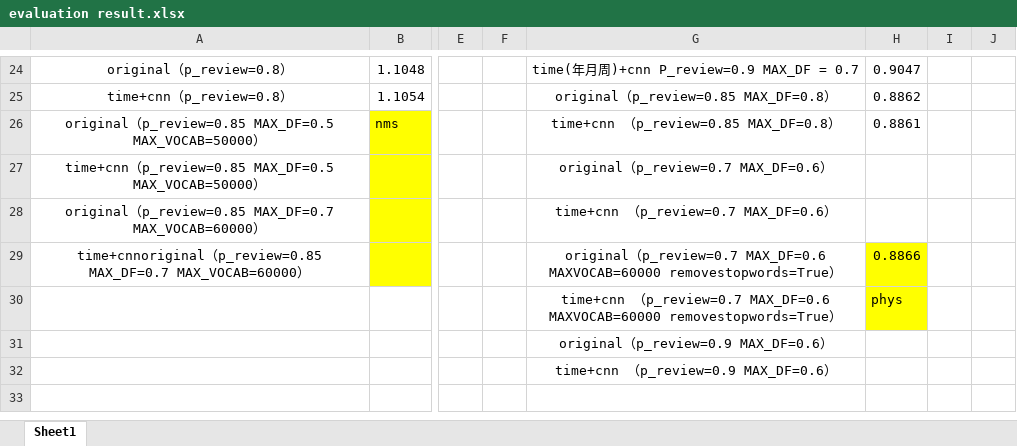
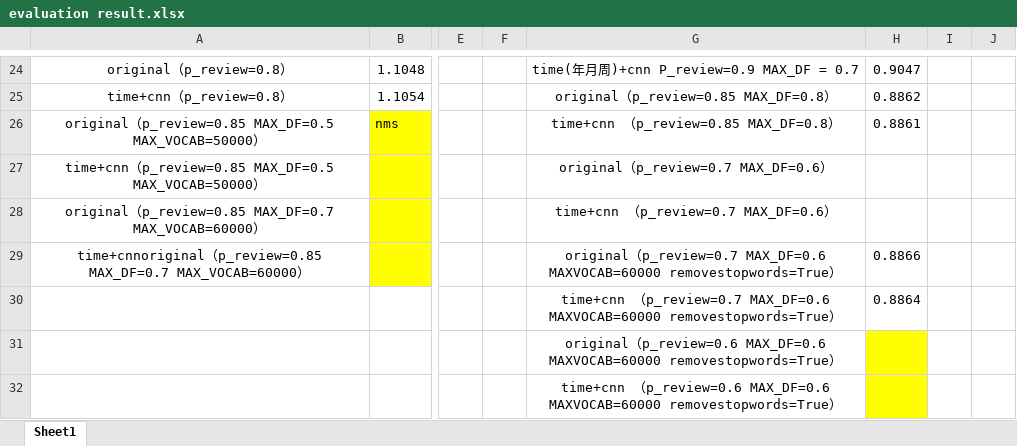
Before and after one commit to wukui-muc/NARRE_evaluate_timestamp, an Excel workbook: evaluation result.xlsx, sheet Sheet1, drawn as a sheet; only a part is shown, gaps mark what is left out; values as stored, in another font and other column widths than the file's, no borders; the diff names each change by its address in the sheet, - before the commit and + after, or states it on an @@ line.

```diff
--- a/evaluation result.xlsx (sheet Sheet1)
+++ b/evaluation result.xlsx (sheet Sheet1)
-H29:H30 fill: #FFFF00
+H29:H30 fill: none
-H30: phys
+H30: 0.8864
-G31: original（p_review=0.9 MAX_DF=0.6）
+G31: original（p_review=0.6 MAX_DF=0.6 MAXVOCAB=60000 removestopwords=True）
-H31:H32 fill: none
+H31:H32 fill: #FFFF00
-G32: time+cnn （p_review=0.9 MAX_DF=0.6）
+G32: time+cnn （p_review=0.6 MAX_DF=0.6 MAXVOCAB=60000 removestopwords=True）
```
Also changed, not shown: 2 other files.
